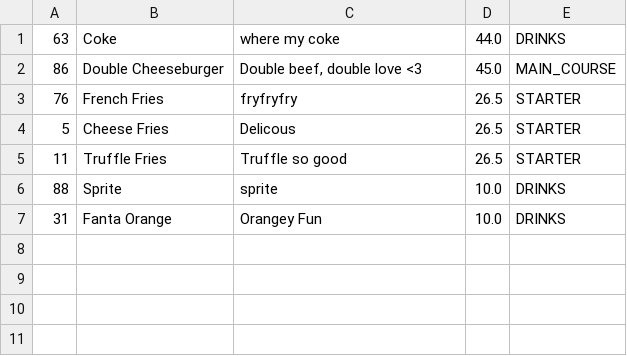
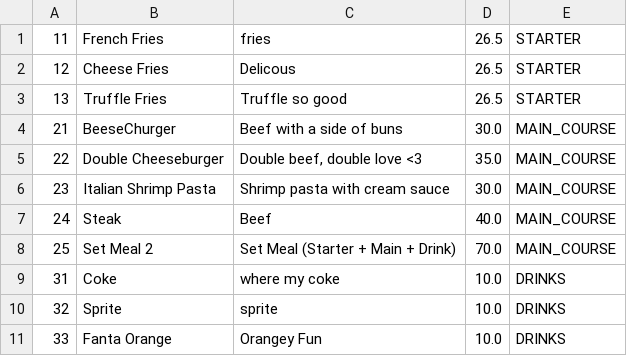
Before and after one commit to pravindkk/SC2002-Hotel-Reservation-Payment-System, a CSV file: hotel/menu.csv, drawn as a sheet.

Commit message:
for testing

```diff
--- a/hotel/menu.csv
+++ b/hotel/menu.csv
@@ -1,7 +1,11 @@
-"63","Coke","where my coke","44.0","DRINKS"
-"86","Double Cheeseburger","Double beef, double love <3","45.0","MAIN_COURSE"
-"76","French Fries","fryfryfry","26.5","STARTER"
-"5","Cheese Fries","Delicous","26.5","STARTER"
-"11","Truffle Fries","Truffle so good","26.5","STARTER"
-"88","Sprite","sprite","10.0","DRINKS"
-"31","Fanta Orange","Orangey Fun","10.0","DRINKS"
+"11","French Fries","fries","26.5","STARTER"
+"12","Cheese Fries","Delicous","26.5","STARTER"
+"13","Truffle Fries","Truffle so good","26.5","STARTER"
+"21","BeeseChurger","Beef with a side of buns","30.0","MAIN_COURSE"
+"22","Double Cheeseburger","Double beef, double love <3","35.0","MAIN_COURSE"
+"23","Italian Shrimp Pasta","Shrimp pasta with cream sauce","30.0","MAIN_COURSE"
+"24","Steak","Beef","40.0","MAIN_COURSE"
+"25","Set Meal 2","Set Meal (Starter + Main + Drink)","70.0","MAIN_COURSE"
+"31","Coke","where my coke","10.0","DRINKS"
+"32","Sprite","sprite","10.0","DRINKS"
+"33","Fanta Orange","Orangey Fun","10.0","DRINKS"
```
